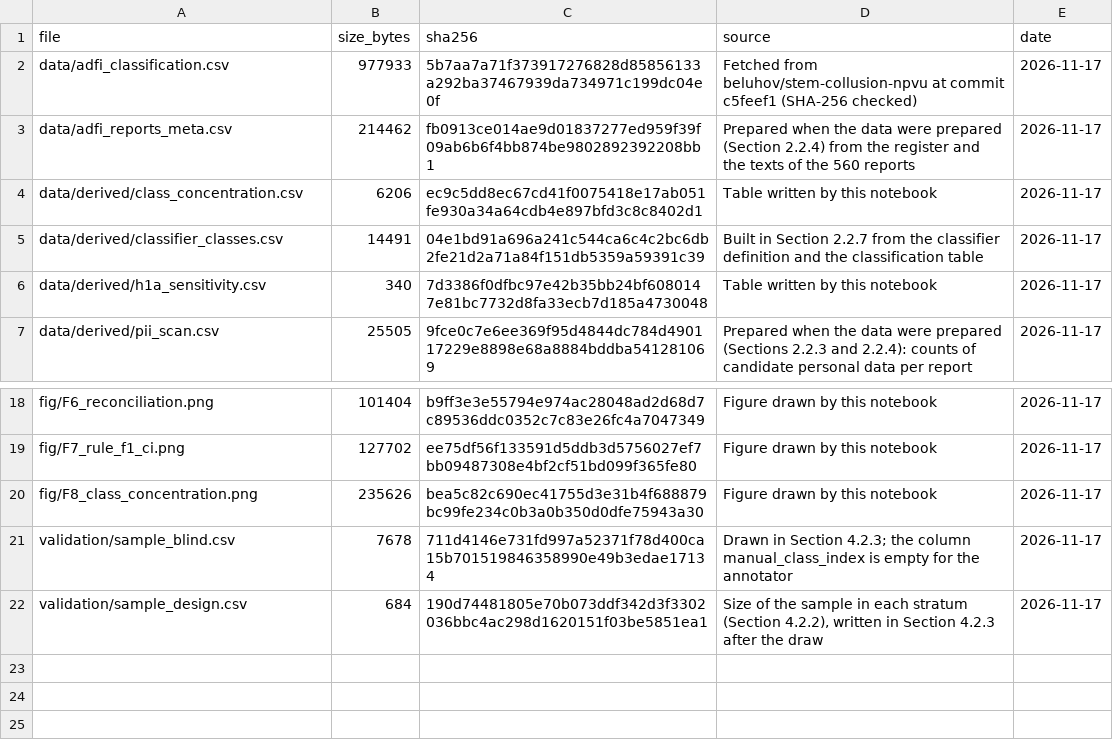
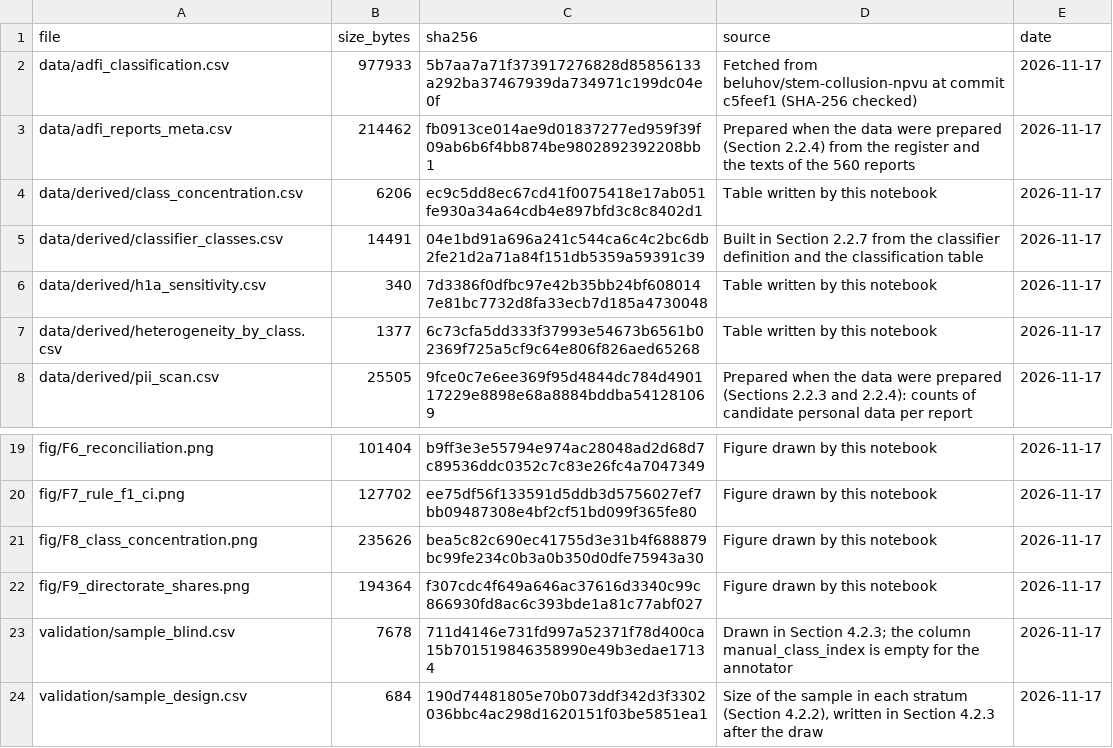
Before and after one commit to beluhov/adfi-violations-classification, a CSV file: data/MANIFEST.csv, drawn as a sheet; only a part is shown, gaps mark what is left out.

```diff
--- a/data/MANIFEST.csv
+++ b/data/MANIFEST.csv
@@ -6,2 +6,3 @@ data/derived/classifier_classes.csv;14491;04e1bd91a696a241c544ca6c4c2bc6db2fe21d
 data/derived/h1a_sensitivity.csv;340;7d3386f0dfbc97e42b35bb24bf6080147e81bc7732d8fa33ecb7d185a4730048;Table written by this notebook;2026-11-17
+data/derived/heterogeneity_by_class.csv;1377;6c73cfa5dd333f37993e54673b6561b02369f725a5cf9c64e806f826aed65268;Table written by this notebook;2026-11-17
 data/derived/pii_scan.csv;25505;9fce0c7e6ee369f95d4844dc784d490117229e8898e68a8884bddba541281069;Prepared when the data were prepared (Sections 2.2.3 and 2.2.4): counts of candidate personal data per report;2026-11-17
@@ -20,2 +21,3 @@ fig/F7_rule_f1_ci.png;127702;ee75df56f133591d5ddb3d5756027ef7bb09487308e4bf2cf51
 fig/F8_class_concentration.png;235626;bea5c82c690ec41755d3e31b4f688879bc99fe234c0b3a0b350d0dfe75943a30;Figure drawn by this notebook;2026-11-17
+fig/F9_directorate_shares.png;194364;f307cdc4f649a646ac37616d3340c99c866930fd8ac6c393bde1a81c77abf027;Figure drawn by this notebook;2026-11-17
 validation/sample_blind.csv;7678;711d4146e731fd997a52371f78d400ca15b701519846358990e49b3edae17134;"Drawn in Section 4.2.3; the column manual_class_index is empty for the annotator";2026-11-17
```
Also changed, not shown: 3 other files.
